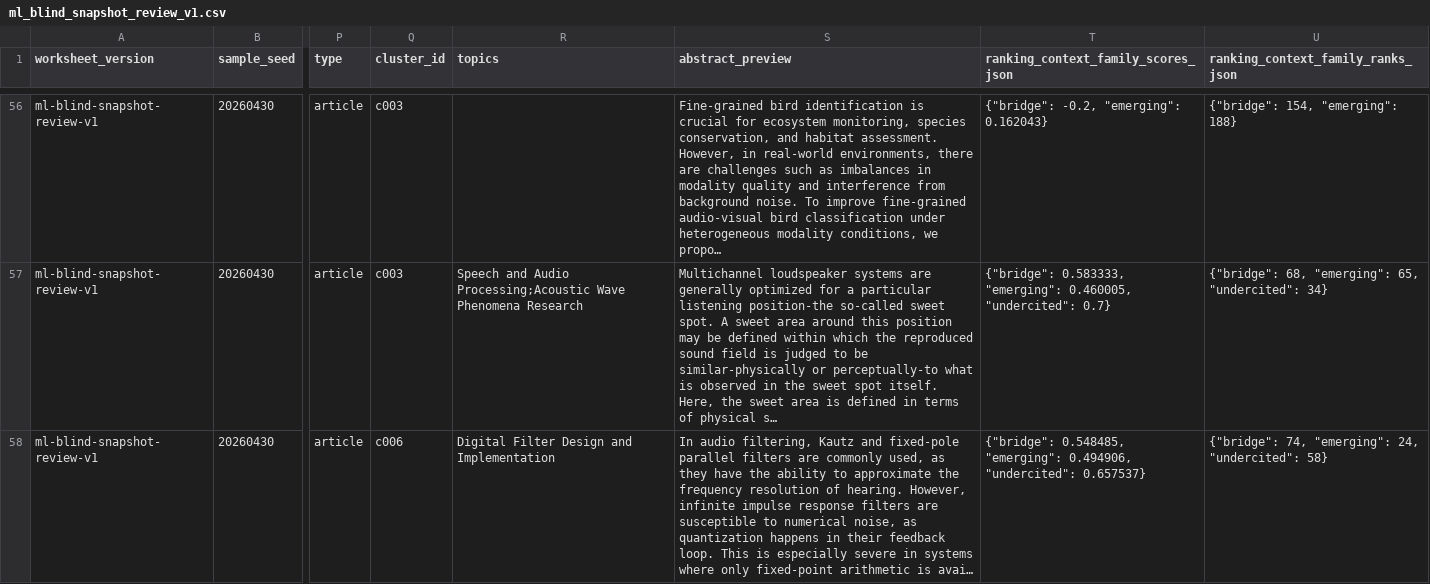
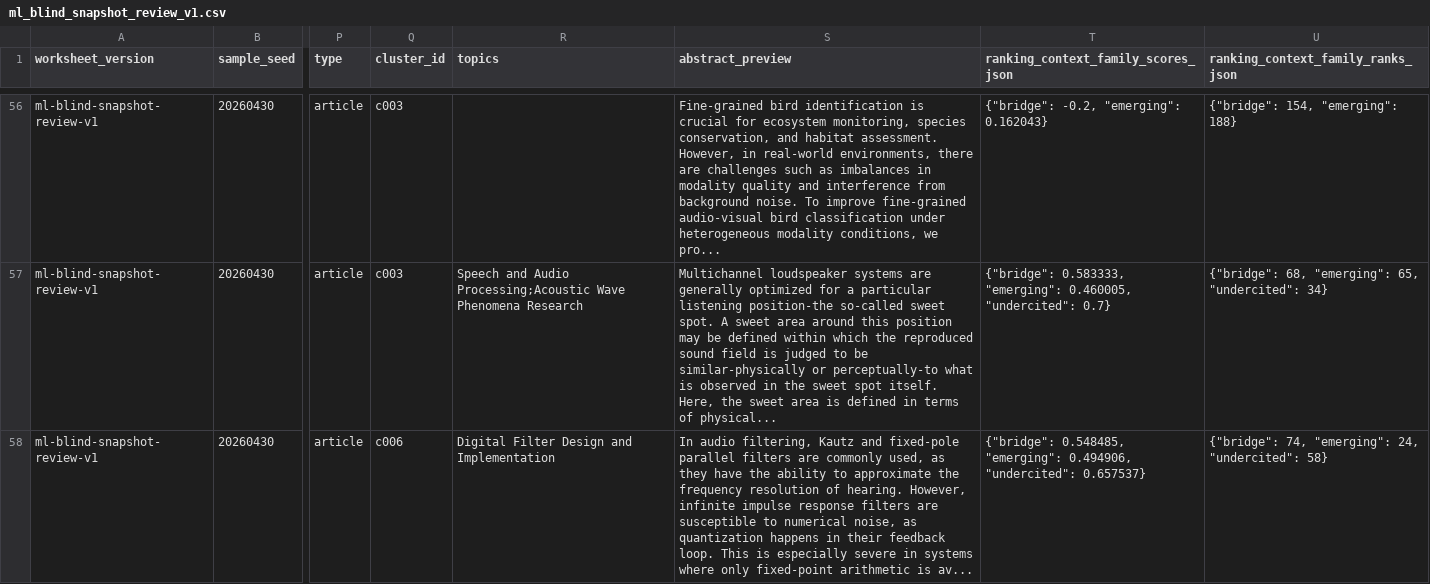
Before and after one commit to mmaitland300/Research-Radar, a CSV file: docs/audit/manual-review/ml_blind_snapshot_review_v1.csv, drawn as a sheet; only a part is shown, gaps mark what is left out; the diff covers the shown part only; the diff names each change by its address in the sheet, - before the commit and + after, or states it on an @@ line.

```diff
--- a/docs/audit/manual-review/ml_blind_snapshot_review_v1.csv
+++ b/docs/audit/manual-review/ml_blind_snapshot_review_v1.csv
-S56 (abstract_preview): …conditions, we propo…
+S56 (abstract_preview): …conditions, we pro...
-S57 (abstract_preview): …terms of physical s…
+S57 (abstract_preview): …terms of physical...
-S58 (abstract_preview): …arithmetic is avai…
+S58 (abstract_preview): …arithmetic is av...
```
Also changed, not shown: 57 edited cells elsewhere in this file, 2 other files.
